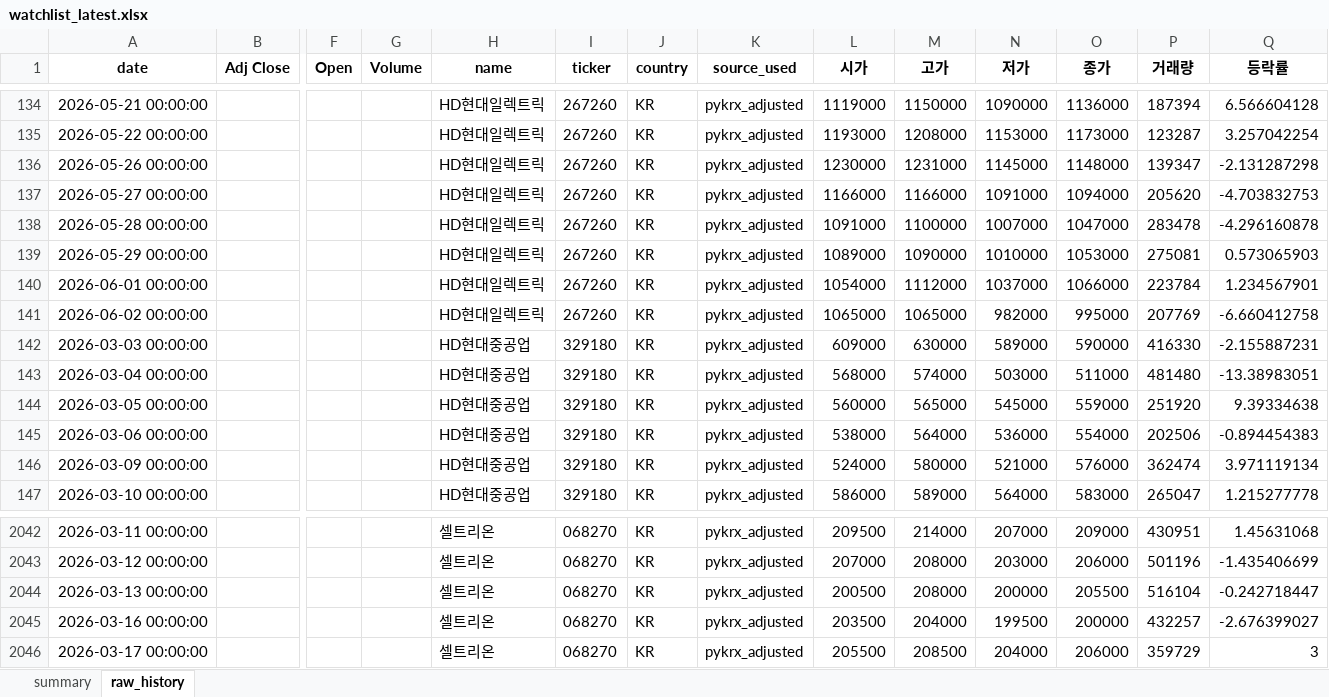
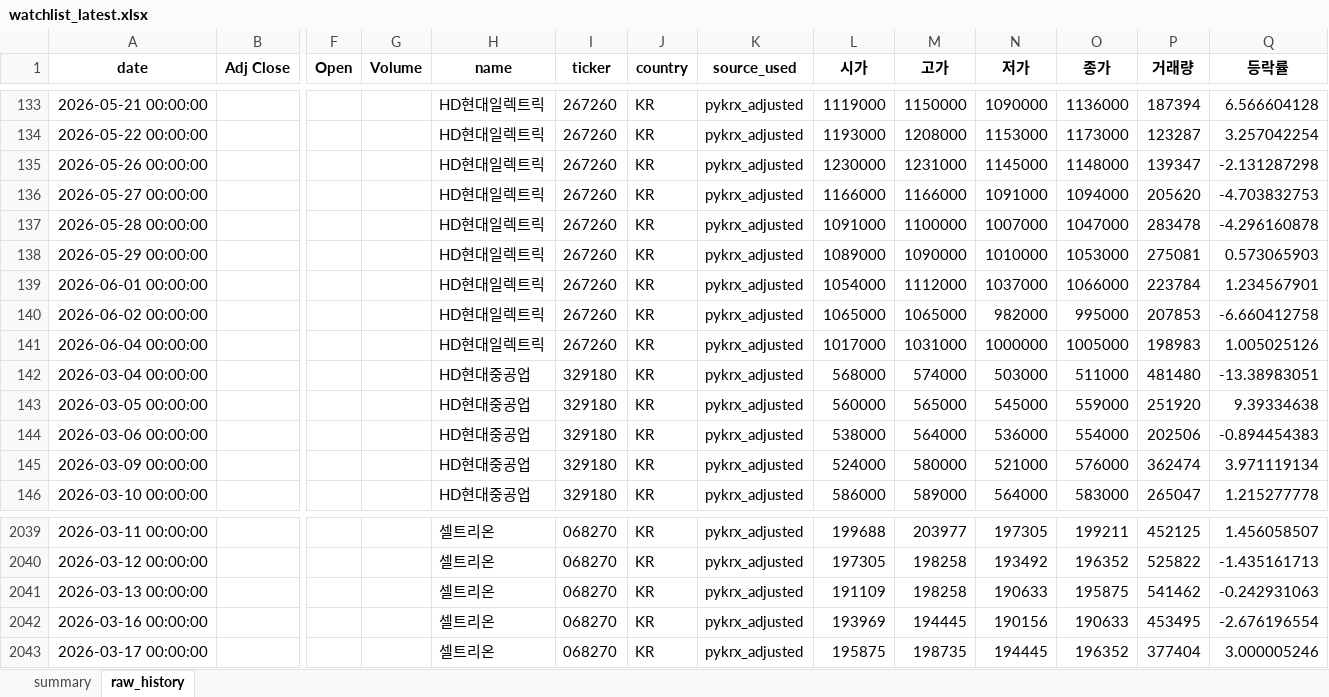
Before and after one commit to sehwankim0114/krx-watchlist-auto, an Excel workbook: latest/watchlist_latest.xlsx, sheet raw_history, drawn as a sheet; only a part is shown, gaps mark what is left out; values as stored, in another font and other column widths than the file's, no borders; removed rows and columns are numbered as before the commit, all else as after; rows hold the shown columns only; the diff covers the shown part only; the diff names each change by its address in the sheet, - before the commit and + after, or states it on an @@ line.

```diff
--- a/latest/watchlist_latest.xlsx (sheet raw_history)
+++ b/latest/watchlist_latest.xlsx (sheet raw_history)
-P140 (거래량): 207769
+P140 (거래량): 207853
-row 142: 2026-03-03 00:00:00 |  |  |  | HD현대중공업 | 329180 | KR | pykrx_adjusted | 609000 | 630000 | 589000 | 590000 | 416330 | -2.155887231
+row 141: 2026-06-04 00:00:00 |  |  |  | HD현대일렉트릭 | 267260 | KR | pykrx_adjusted | 1017000 | 1031000 | 1000000 | 1005000 | 198983 | 1.005025126
-L2039 (시가): 209500
+L2039 (시가): 199688
-M2039 (고가): 214000
+M2039 (고가): 203977
-N2039 (저가): 207000
+N2039 (저가): 197305
-O2039 (종가): 209000
+O2039 (종가): 199211
-P2039 (거래량): 430951
+P2039 (거래량): 452125
-Q2039 (등락률): 1.45631068
+Q2039 (등락률): 1.456058507
-L2040 (시가): 207000
+L2040 (시가): 197305
-M2040:M2041 (고가): 208000
+M2040:M2041 (고가): 198258
-N2040 (저가): 203000
+N2040 (저가): 193492
-O2040 (종가): 206000
+O2040 (종가): 196352
-P2040 (거래량): 501196
+P2040 (거래량): 525822
-Q2040 (등락률): -1.435406699
+Q2040 (등락률): -1.435161713
-L2041 (시가): 200500
+L2041 (시가): 191109
-N2041 (저가): 200000
+N2041 (저가): 190633
-O2041 (종가): 205500
+O2041 (종가): 195875
-P2041 (거래량): 516104
+P2041 (거래량): 541462
-Q2041 (등락률): -0.242718447
+Q2041 (등락률): -0.242931063
-L2042 (시가): 203500
+L2042 (시가): 193969
-M2042 (고가): 204000
+M2042 (고가): 194445
-N2042 (저가): 199500
+N2042 (저가): 190156
-O2042 (종가): 200000
+O2042 (종가): 190633
-P2042 (거래량): 432257
+P2042 (거래량): 453495
-Q2042 (등락률): -2.676399027
+Q2042 (등락률): -2.676196554
-L2043 (시가): 205500
+L2043 (시가): 195875
-M2043 (고가): 208500
+M2043 (고가): 198735
-N2043 (저가): 204000
+N2043 (저가): 194445
-O2043 (종가): 206000
+O2043 (종가): 196352
-P2043 (거래량): 359729
+P2043 (거래량): 377404
-Q2043 (등락률): 3
+Q2043 (등락률): 3.000005246
```
Also changed, not shown: 43 added rows, 44 removed rows and 370 edited cells elsewhere in this sheet, sheet summary, 22 other files.
